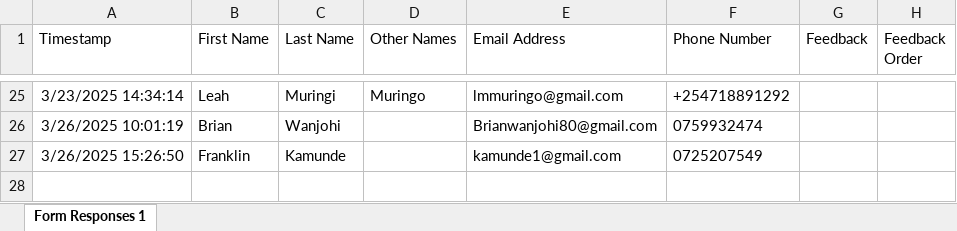
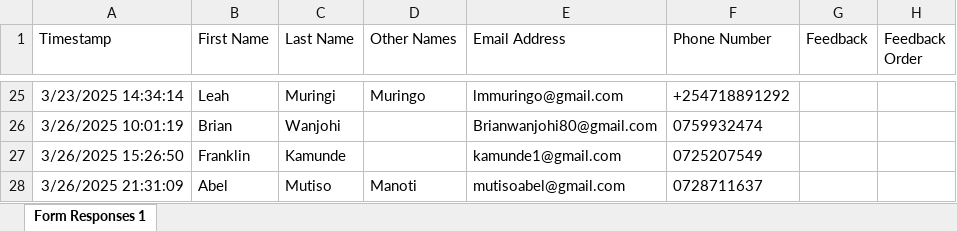
Before and after one commit to parkroad-fellowship/core, an Excel workbook: app/Console/Commands/Member/Member_Contacts.xlsx, sheet Form Responses 1, drawn as a sheet; only a part is shown, gaps mark what is left out; values as stored, in another font and other column widths than the file's, no borders; charts and pictures and table styles not drawn; the diff names each change by its address in the sheet, - before the commit and + after, or states it on an @@ line.

Commit message:
Update Member_Contacts.xlsx file

```diff
--- a/app/Console/Commands/Member/Member_Contacts.xlsx (sheet Form Responses 1)
+++ b/app/Console/Commands/Member/Member_Contacts.xlsx (sheet Form Responses 1)
+row 28: 3/26/2025 21:31:09 | Abel | Mutiso | Manoti | mutisoabel@gmail.com | 0728711637
```
